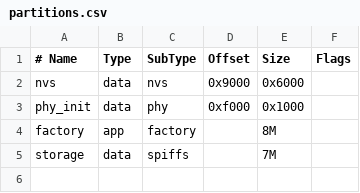
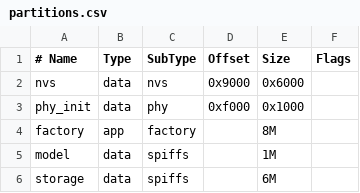
Before and after one commit to answer-ls/Lummiss_Plant_Robot, a CSV file: src/demo/partitions.csv, drawn as a sheet.

```diff
--- a/src/demo/partitions.csv
+++ b/src/demo/partitions.csv
@@ -4,2 +4,3 @@ phy_init, data, phy,     0xf000,  0x1000,
 factory,  app,  factory, ,        8M,
-storage,  data, spiffs,  ,        7M,
+model,    data, spiffs,  ,        1M,
+storage,  data, spiffs,  ,        6M,
```
Also changed, not shown: 28 other files.
